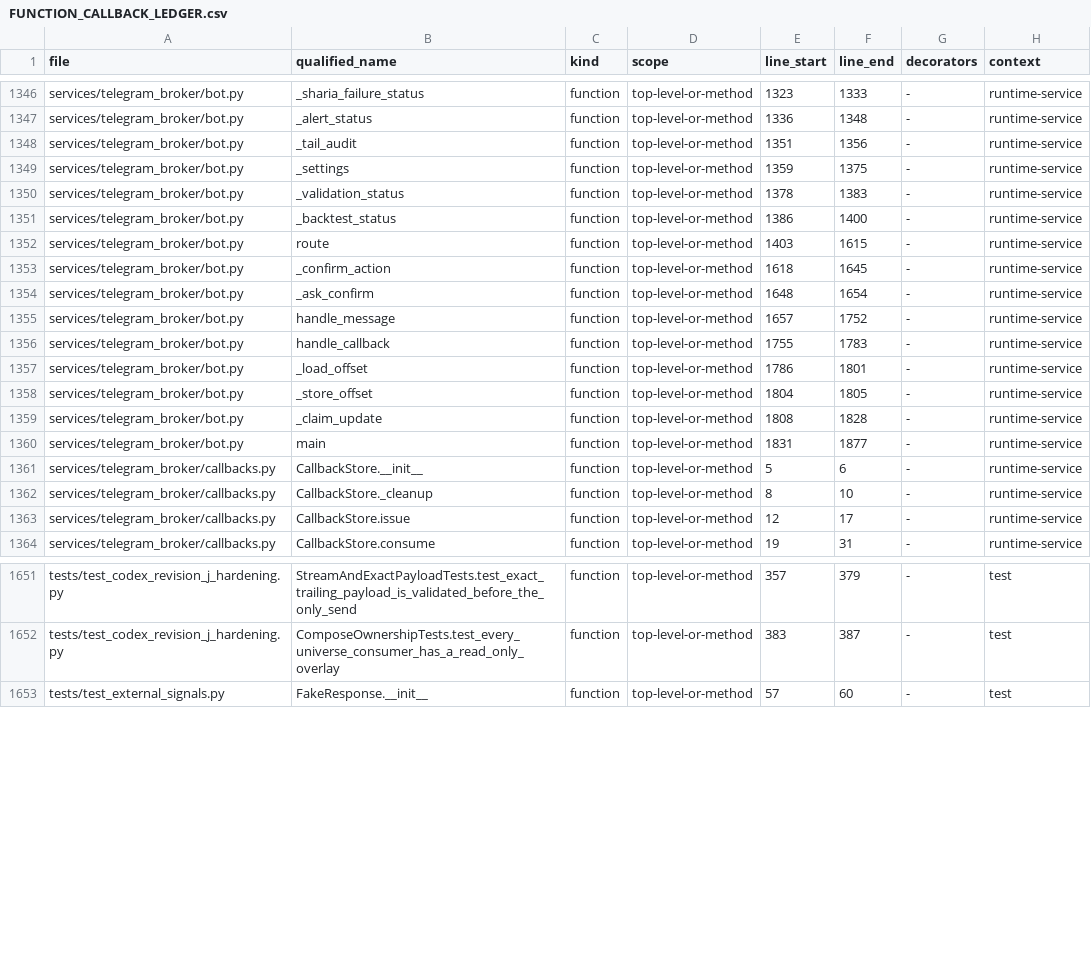
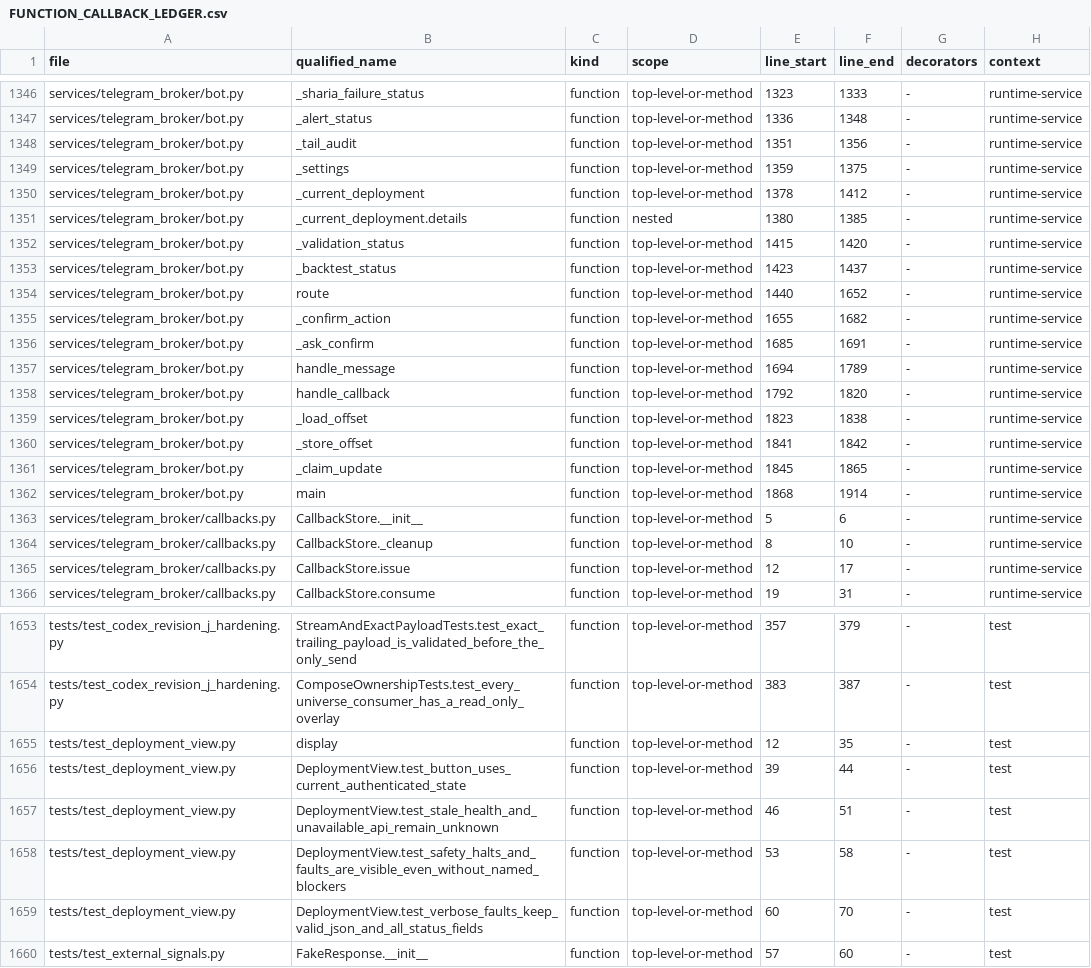
Before and after one commit to asad13-Binana/Binana-Binance-Spot-Trading-Sharia-Compliance-BOT-LIVE, a CSV file: docs/audit/FUNCTION_CALLBACK_LEDGER.csv, drawn as a sheet; only a part is shown, gaps mark what is left out.

Commit message:
Show current deployment state and clarify AWS/Testnet source parity (#30)
* Report current deployment state and document Testnet source parity

* Keep deployment status complete when safety details are large

```diff
--- a/docs/audit/FUNCTION_CALLBACK_LEDGER.csv
+++ b/docs/audit/FUNCTION_CALLBACK_LEDGER.csv
@@ -1349,13 +1349,15 @@ services/telegram_broker/bot.py,_tail_audit,function,top-level-or-method,1351,13
 services/telegram_broker/bot.py,_settings,function,top-level-or-method,1359,1375,-,runtime-service
-services/telegram_broker/bot.py,_validation_status,function,top-level-or-method,1378,1383,-,runtime-service
-services/telegram_broker/bot.py,_backtest_status,function,top-level-or-method,1386,1400,-,runtime-service
-services/telegram_broker/bot.py,route,function,top-level-or-method,1403,1615,-,runtime-service
-services/telegram_broker/bot.py,_confirm_action,function,top-level-or-method,1618,1645,-,runtime-service
-services/telegram_broker/bot.py,_ask_confirm,function,top-level-or-method,1648,1654,-,runtime-service
-services/telegram_broker/bot.py,handle_message,function,top-level-or-method,1657,1752,-,runtime-service
-services/telegram_broker/bot.py,handle_callback,function,top-level-or-method,1755,1783,-,runtime-service
-services/telegram_broker/bot.py,_load_offset,function,top-level-or-method,1786,1801,-,runtime-service
-services/telegram_broker/bot.py,_store_offset,function,top-level-or-method,1804,1805,-,runtime-service
-services/telegram_broker/bot.py,_claim_update,function,top-level-or-method,1808,1828,-,runtime-service
-services/telegram_broker/bot.py,main,function,top-level-or-method,1831,1877,-,runtime-service
+services/telegram_broker/bot.py,_current_deployment,function,top-level-or-method,1378,1412,-,runtime-service
+services/telegram_broker/bot.py,_current_deployment.details,function,nested,1380,1385,-,runtime-service
+services/telegram_broker/bot.py,_validation_status,function,top-level-or-method,1415,1420,-,runtime-service
+services/telegram_broker/bot.py,_backtest_status,function,top-level-or-method,1423,1437,-,runtime-service
+services/telegram_broker/bot.py,route,function,top-level-or-method,1440,1652,-,runtime-service
+services/telegram_broker/bot.py,_confirm_action,function,top-level-or-method,1655,1682,-,runtime-service
+services/telegram_broker/bot.py,_ask_confirm,function,top-level-or-method,1685,1691,-,runtime-service
+services/telegram_broker/bot.py,handle_message,function,top-level-or-method,1694,1789,-,runtime-service
+services/telegram_broker/bot.py,handle_callback,function,top-level-or-method,1792,1820,-,runtime-service
+services/telegram_broker/bot.py,_load_offset,function,top-level-or-method,1823,1838,-,runtime-service
+services/telegram_broker/bot.py,_store_offset,function,top-level-or-method,1841,1842,-,runtime-service
+services/telegram_broker/bot.py,_claim_update,function,top-level-or-method,1845,1865,-,runtime-service
+services/telegram_broker/bot.py,main,function,top-level-or-method,1868,1914,-,runtime-service
 services/telegram_broker/callbacks.py,CallbackStore.__init__,function,top-level-or-method,5,6,-,runtime-service
@@ -1652,2 +1654,7 @@ tests/test_codex_revision_j_hardening.py,StreamAndExactPayloadTests.test_exact_t
 tests/test_codex_revision_j_hardening.py,ComposeOwnershipTests.test_every_universe_consumer_has_a_read_only_overlay,function,top-level-or-method,383,387,-,test
+tests/test_deployment_view.py,display,function,top-level-or-method,12,35,-,test
+tests/test_deployment_view.py,DeploymentView.test_button_uses_current_authenticated_state,function,top-level-or-method,39,44,-,test
+tests/test_deployment_view.py,DeploymentView.test_stale_health_and_unavailable_api_remain_unknown,function,top-level-or-method,46,51,-,test
+tests/test_deployment_view.py,DeploymentView.test_safety_halts_and_faults_are_visible_even_without_named_blockers,function,top-level-or-method,53,58,-,test
+tests/test_deployment_view.py,DeploymentView.test_verbose_faults_keep_valid_json_and_all_status_fields,function,top-level-or-method,60,70,-,test
 tests/test_external_signals.py,FakeResponse.__init__,function,top-level-or-method,57,60,-,test
```
Also changed, not shown: docs/audit/FILE_REVIEW_LEDGER.csv, 6 other files.
